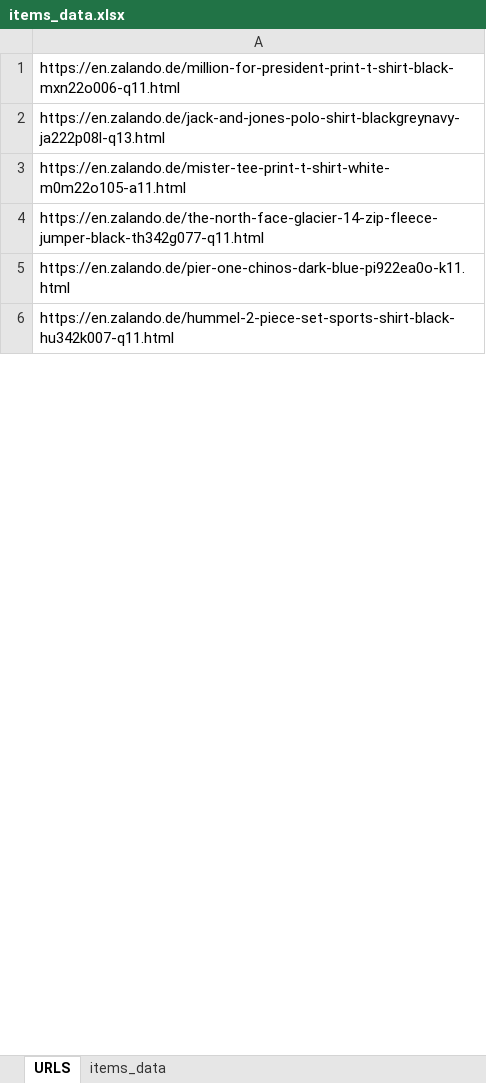
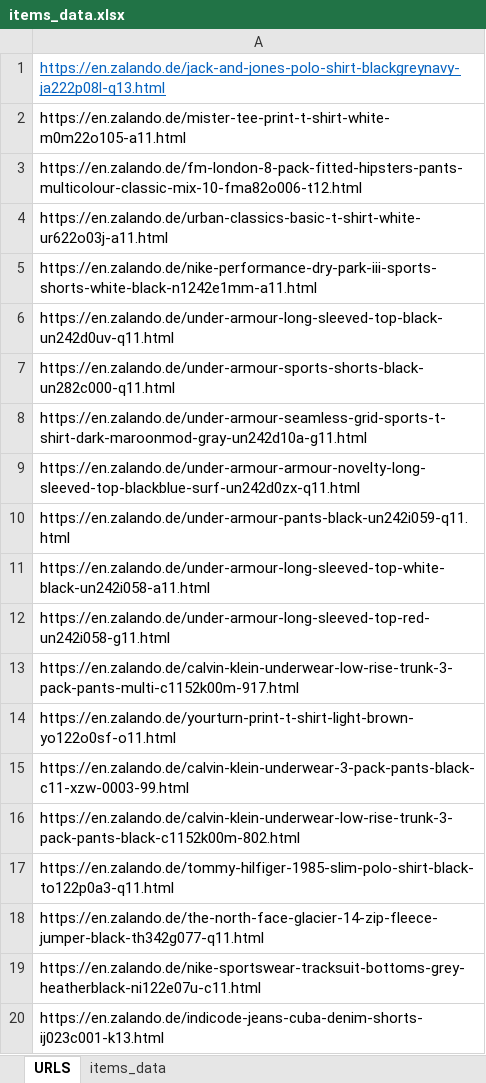
Before and after one commit to adelElsawaf/Zalando-Price-Tracker, an Excel workbook: database/items_data.xlsx, sheet URLS, drawn as a sheet; only a part is shown; the shorter side is filled out with more unchanged rows; values as stored, in another font and other column widths than the file's, no borders; addresses are those after the commit; the diff covers the shown part only; the diff names each change by its address in the sheet, - before the commit and + after, or states it on an @@ line.

```diff
--- a/database/items_data.xlsx (sheet URLS)
+++ b/database/items_data.xlsx (sheet URLS)
@@ row 1 moved to row 255: https://en.zalando.de/million-for-presid… @@
@@ A1 underline: off → on, text colour: black → #0563C1 @@
+row 3: https://en.zalando.de/fm-london-8-pack-fitted-hipsters-pants-multicolour-classic-mix-10-fma82o006-t12.html
@@ row 249 moved to row 4: https://en.zalando.de/urban-classics-bas… @@
@@ row 136 moved to row 5: https://en.zalando.de/nike-performance-d… @@
+row 6: https://en.zalando.de/under-armour-long-sleeved-top-black-un242d0uv-q11.html
+row 7: https://en.zalando.de/under-armour-sports-shorts-black-un282c000-q11.html
+row 8: https://en.zalando.de/under-armour-seamless-grid-sports-t-shirt-dark-maroonmod-gray-un242d10a-g11.html
+row 9: https://en.zalando.de/under-armour-armour-novelty-long-sleeved-top-blackblue-surf-un242d0zx-q11.html
+row 10: https://en.zalando.de/under-armour-pants-black-un242i059-q11.html
+row 11: https://en.zalando.de/under-armour-long-sleeved-top-white-black-un242i058-a11.html
+row 12: https://en.zalando.de/under-armour-long-sleeved-top-red-un242i058-g11.html
+row 13: https://en.zalando.de/calvin-klein-underwear-low-rise-trunk-3-pack-pants-multi-c1152k00m-917.html
+row 14: https://en.zalando.de/yourturn-print-t-shirt-light-brown-yo122o0sf-o11.html
+row 15: https://en.zalando.de/calvin-klein-underwear-3-pack-pants-black-c11-xzw-0003-99.html
+row 16: https://en.zalando.de/calvin-klein-underwear-low-rise-trunk-3-pack-pants-black-c1152k00m-802.html
+row 17: https://en.zalando.de/tommy-hilfiger-1985-slim-polo-shirt-black-to122p0a3-q11.html
+row 19: https://en.zalando.de/nike-sportswear-tracksuit-bottoms-grey-heatherblack-ni122e07u-c11.html
+row 20: https://en.zalando.de/indicode-jeans-cuba-denim-shorts-ij023c001-k13.html
```
Also changed, not shown: 241 added rows, 189 removed rows, 41 moved rows and 88 edited cells elsewhere in this sheet, sheet items_data, 1 other file.
